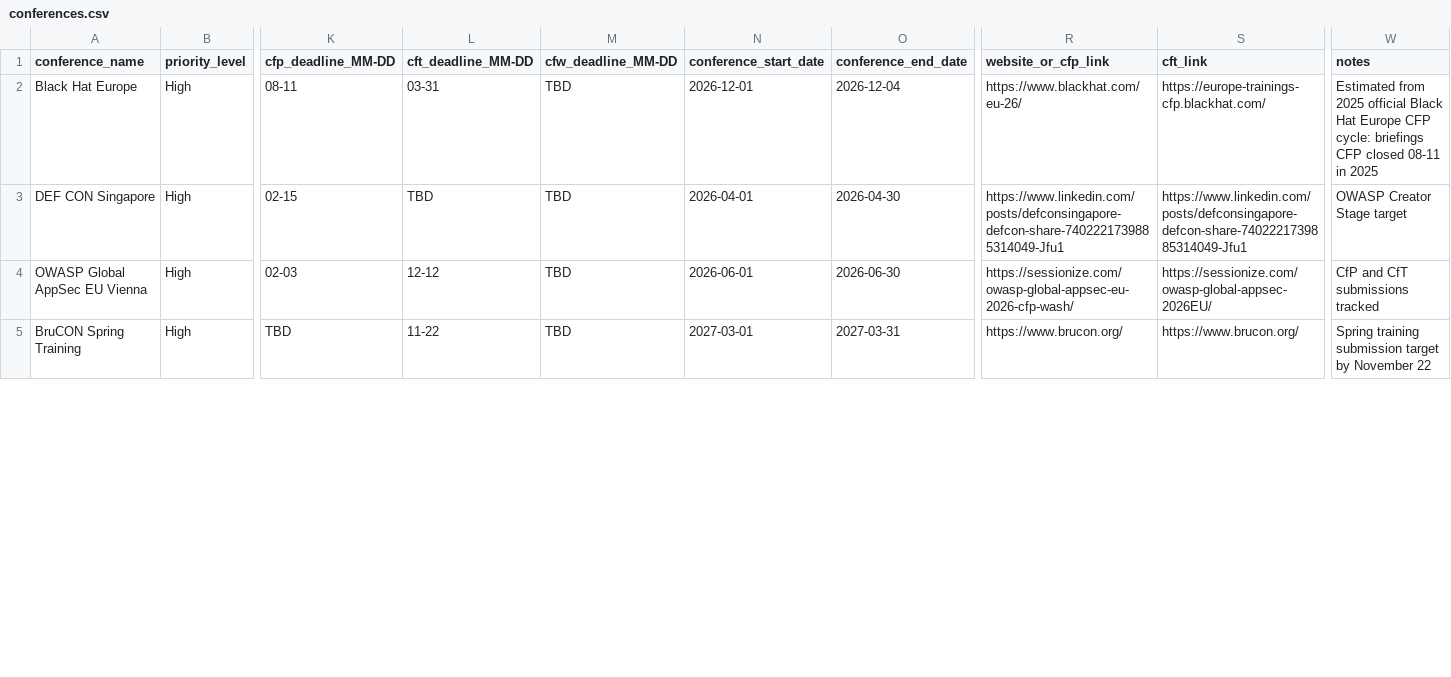
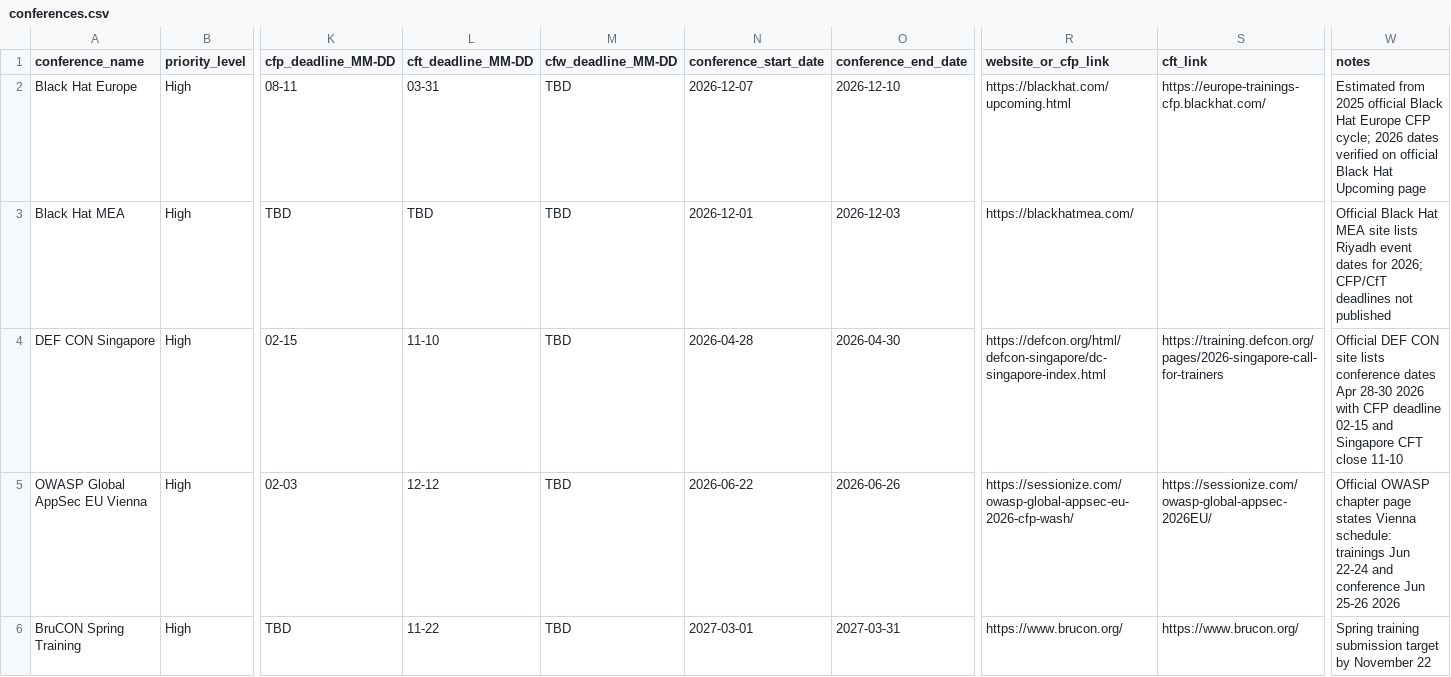
Before and after one commit to JavanXD/ConferenceTracker, a CSV file: conferences.csv, drawn as a sheet; only a part is shown, gaps mark what is left out; addresses are those after the commit; rows hold the shown columns only; the diff covers the shown part only; the diff names each change by its address in the sheet, - before the commit and + after, or states it on an @@ line.

```diff
--- a/conferences.csv
+++ b/conferences.csv
-N2 (conference_start_date): 2026-12-01
+N2 (conference_start_date): 2026-12-07
-O2 (conference_end_date): 2026-12-04
+O2 (conference_end_date): 2026-12-10
-R2 (website_or_cfp_link): https://www.blackhat.com/eu-26/
+R2 (website_or_cfp_link): https://blackhat.com/upcoming.html
-W2 (notes): …Europe CFP cycle: briefings CFP closed 08-11 in 2025
+W2 (notes): …Europe CFP cycle; 2026 dates verified on official Black Hat Upcoming page
+row 3: Black Hat MEA | High | TBD | TBD | TBD | 2026-12-01 | 2026-12-03 | https://blackhatmea.com/ |  | Official Black Hat MEA site lists Riyadh event dates for 2026; CFP/CfT deadlines not published
-L4 (cft_deadline_MM-DD): TBD
+L4 (cft_deadline_MM-DD): 11-10
-N4 (conference_start_date): 2026-04-01
+N4 (conference_start_date): 2026-04-28
-R4 (website_or_cfp_link): https://www.linkedin.com/posts/defconsingapore-defcon-share-7402221739885314049-Jfu1
+R4 (website_or_cfp_link): https://defcon.org/html/defcon-singapore/dc-singapore-index.html
-S4 (cft_link): https://www.linkedin.com/posts/defconsingapore-defcon-share-7402221739885314049-Jfu1
+S4 (cft_link): https://training.defcon.org/pages/2026-singapore-call-for-trainers
-W4 (notes): OWASP Creator Stage target
+W4 (notes): Official DEF CON site lists conference dates Apr 28-30 2026 with CFP deadline 02-15 and Singapore CFT close 11-10
-N5 (conference_start_date): 2026-06-01
+N5 (conference_start_date): 2026-06-22
-O5 (conference_end_date): 2026-06-30
+O5 (conference_end_date): 2026-06-26
-W5 (notes): CfP and CfT submissions tracked
+W5 (notes): Official OWASP chapter page states Vienna schedule: trainings Jun 22-24 and conference Jun 25-26 2026
```
Also changed, not shown: 39 edited cells elsewhere in this file, 1 other file.
